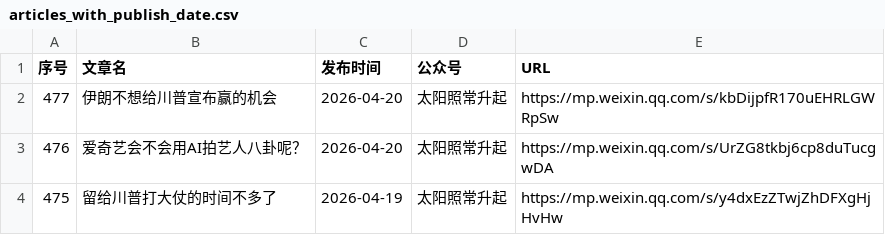
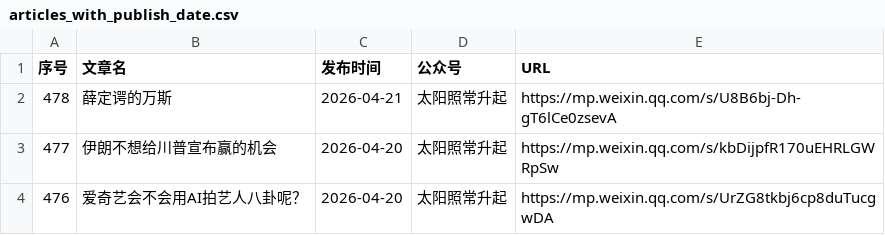
Before and after one commit to 531014023/Backup-of-articles-from-the-The-Sun-Also-Rises-WeChat-official-account, a CSV file: articles_with_publish_date.csv, drawn as a sheet; only a part is shown; the shorter side is filled out with more unchanged rows.

Commit message:
feat: 添加微信文章 2026-04-21 薛定谔的万斯

```diff
--- a/articles_with_publish_date.csv
+++ b/articles_with_publish_date.csv
@@ -1,2 +1,3 @@
 序号,文章名,发布时间,公众号,URL
+478,薛定谔的万斯,2026-04-21,太阳照常升起,https://mp.weixin.qq.com/s/U8B6bj-Dh-gT6lCe0zsevA
 477,伊朗不想给川普宣布赢的机会,2026-04-20,太阳照常升起,https://mp.weixin.qq.com/s/kbDijpfR170uEHRLGWRpSw
```
Also changed, not shown: 3 other files.
